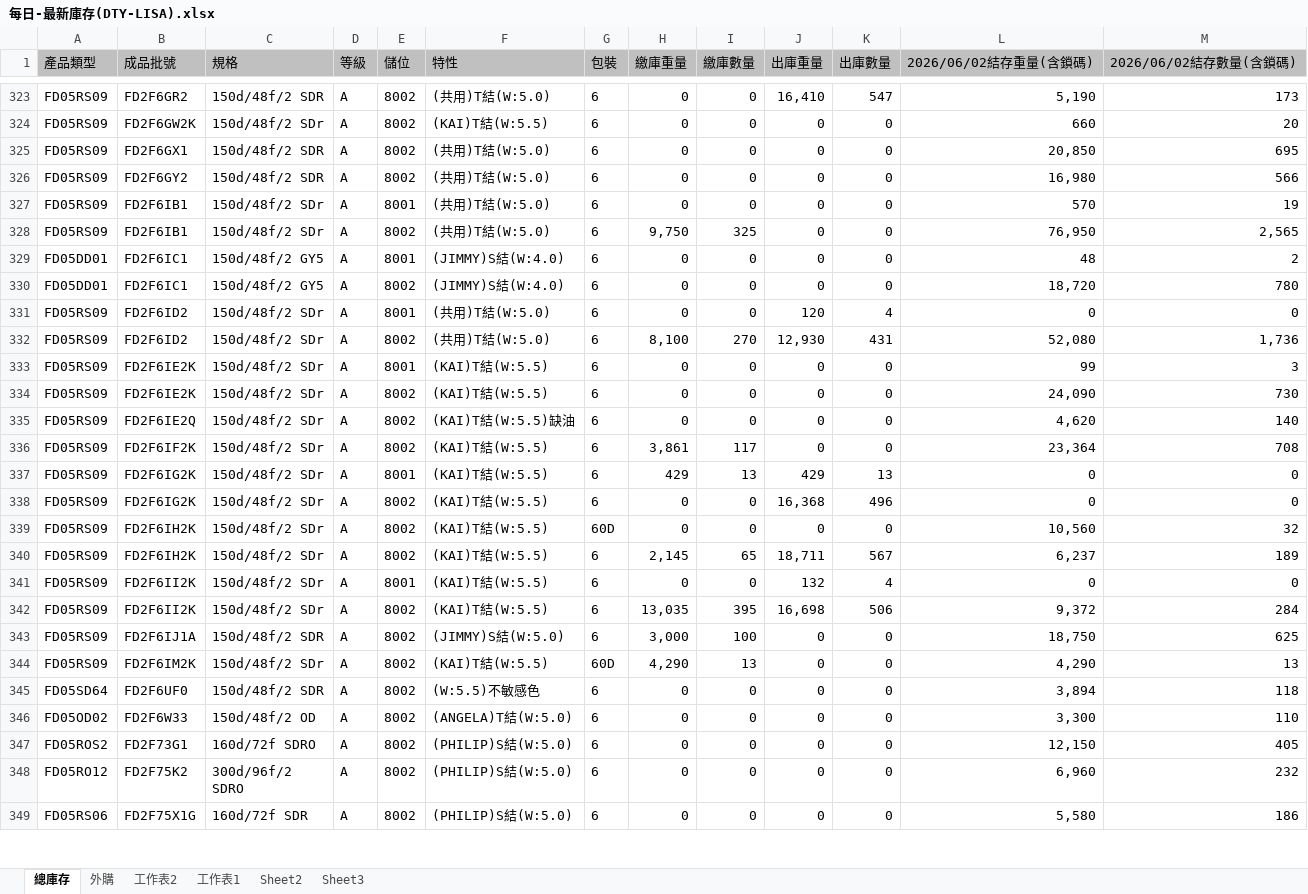
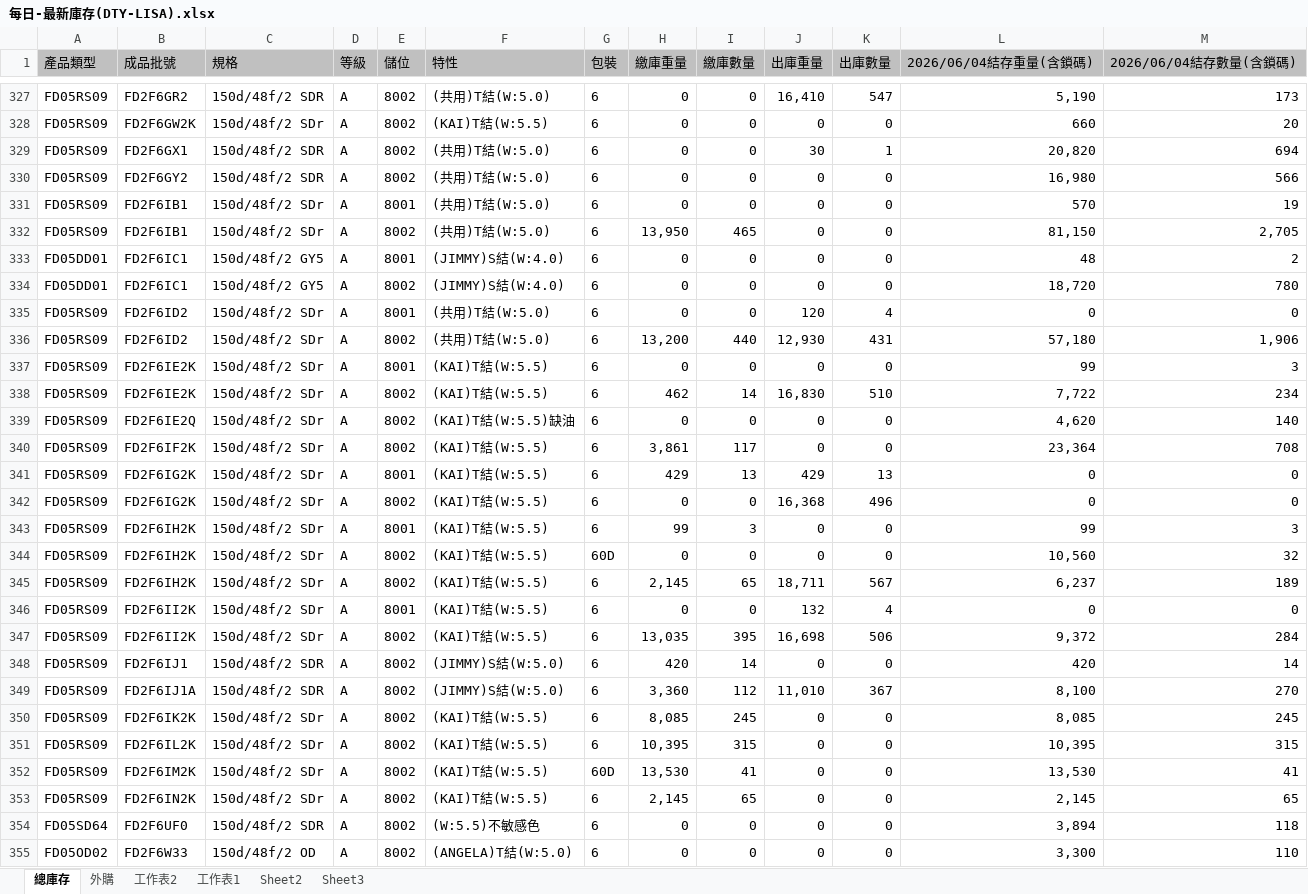
Before and after one commit to blaze0207/product-schedule, an Excel workbook: 每日-最新庫存(DTY-LISA).xlsx, sheet 總庫存, drawn as a sheet; only a part is shown, gaps mark what is left out; the shorter side is filled out with more unchanged rows; values as stored, in another font and other column widths than the file's, no borders; addresses are those after the commit; the diff covers the shown part only; the diff names each change by its address in the sheet, - before the commit and + after, or states it on an @@ line.

```diff
--- a/每日-最新庫存(DTY-LISA).xlsx (sheet 總庫存)
+++ b/每日-最新庫存(DTY-LISA).xlsx (sheet 總庫存)
-L1: 2026/06/02結存重量(含鎖碼)
+L1: 2026/06/04結存重量(含鎖碼)
-M1: 2026/06/02結存數量(含鎖碼)
+M1: 2026/06/04結存數量(含鎖碼)
-J329 (出庫重量): 0
+J329 (出庫重量): 30
-K329 (出庫數量): 0
+K329 (出庫數量): 1
-L329 (2026/06/04結存重量(含鎖碼)): 20,850
+L329 (2026/06/04結存重量(含鎖碼)): 20,820
-M329 (2026/06/04結存數量(含鎖碼)): 695
+M329 (2026/06/04結存數量(含鎖碼)): 694
-H332 (繳庫重量): 9,750
+H332 (繳庫重量): 13,950
-I332 (繳庫數量): 325
+I332 (繳庫數量): 465
-L332 (2026/06/04結存重量(含鎖碼)): 76,950
+L332 (2026/06/04結存重量(含鎖碼)): 81,150
-M332 (2026/06/04結存數量(含鎖碼)): 2,565
+M332 (2026/06/04結存數量(含鎖碼)): 2,705
-H336 (繳庫重量): 8,100
+H336 (繳庫重量): 13,200
-I336 (繳庫數量): 270
+I336 (繳庫數量): 440
-L336 (2026/06/04結存重量(含鎖碼)): 52,080
+L336 (2026/06/04結存重量(含鎖碼)): 57,180
-M336 (2026/06/04結存數量(含鎖碼)): 1,736
+M336 (2026/06/04結存數量(含鎖碼)): 1,906
-H338 (繳庫重量): 0
+H338 (繳庫重量): 462
-I338 (繳庫數量): 0
+I338 (繳庫數量): 14
-J338 (出庫重量): 0
+J338 (出庫重量): 16,830
-K338 (出庫數量): 0
+K338 (出庫數量): 510
-L338 (2026/06/04結存重量(含鎖碼)): 24,090
+L338 (2026/06/04結存重量(含鎖碼)): 7,722
-M338 (2026/06/04結存數量(含鎖碼)): 730
+M338 (2026/06/04結存數量(含鎖碼)): 234
+row 343: FD05RS09 | FD2F6IH2K | 150d/48f/2 SDr | A | 8001 | (KAI)T結(W:5.5) | 6 | 99 | 3 | 0 | 0 | 99 | 3
-B348 (成品批號): FD2F6IJ1A
+B348 (成品批號): FD2F6IJ1
-H348 (繳庫重量): 3,000
+H348 (繳庫重量): 420
-I348 (繳庫數量): 100
+I348 (繳庫數量): 14
-L348 (2026/06/04結存重量(含鎖碼)): 18,750
+L348 (2026/06/04結存重量(含鎖碼)): 420
-M348 (2026/06/04結存數量(含鎖碼)): 625
+M348 (2026/06/04結存數量(含鎖碼)): 14
+row 349: FD05RS09 | FD2F6IJ1A | 150d/48f/2 SDR | A | 8002 | (JIMMY)S結(W:5.0) | 6 | 3,360 | 112 | 11,010 | 367 | 8,100 | 270
+row 350: FD05RS09 | FD2F6IK2K | 150d/48f/2 SDr | A | 8002 | (KAI)T結(W:5.5) | 6 | 8,085 | 245 | 0 | 0 | 8,085 | 245
+row 351: FD05RS09 | FD2F6IL2K | 150d/48f/2 SDr | A | 8002 | (KAI)T結(W:5.5) | 6 | 10,395 | 315 | 0 | 0 | 10,395 | 315
-H352 (繳庫重量): 4,290
+H352 (繳庫重量): 13,530
-I352 (繳庫數量): 13
+I352 (繳庫數量): 41
-L352 (2026/06/04結存重量(含鎖碼)): 4,290
+L352 (2026/06/04結存重量(含鎖碼)): 13,530
-M352 (2026/06/04結存數量(含鎖碼)): 13
+M352 (2026/06/04結存數量(含鎖碼)): 41
+row 353: FD05RS09 | FD2F6IN2K | 150d/48f/2 SDr | A | 8002 | (KAI)T結(W:5.5) | 6 | 2,145 | 65 | 0 | 0 | 2,145 | 65
```
Also changed, not shown: 12 added rows, 1 removed row and 407 edited cells elsewhere in this sheet, sheet 外購, DTY Jun26產銷260531-1100+500+100更新庫存_clear.xlsx, 絲八科-庫存表115.06.xlsx, 6 other files.
